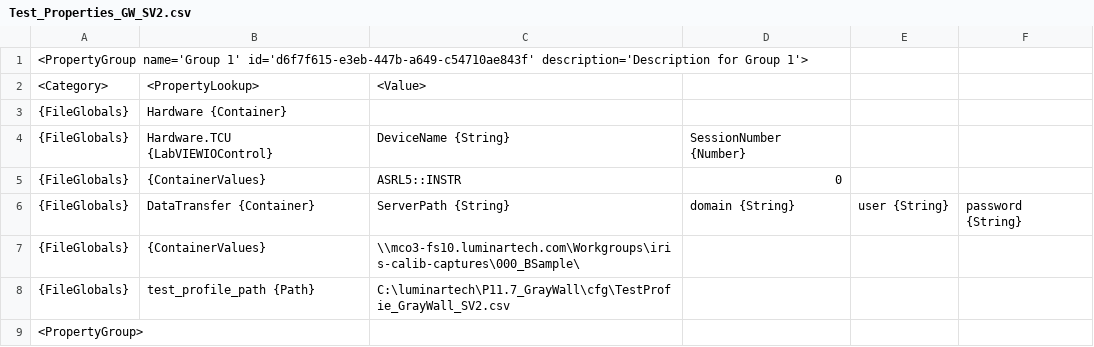
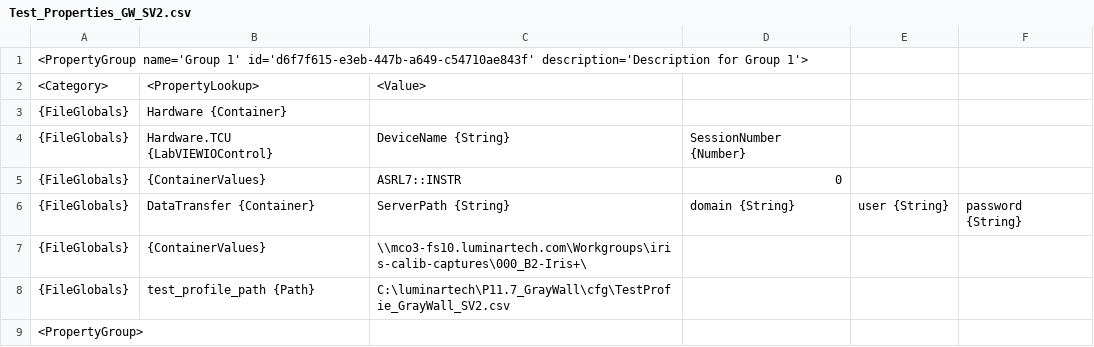
Before and after one commit to Leeoncio/P99.9_LPDC, a CSV file: cfg/Test_Properties_GW_SV2.csv, drawn as a sheet.

```diff
--- a/cfg/Test_Properties_GW_SV2.csv
+++ b/cfg/Test_Properties_GW_SV2.csv
@@ -4,5 +4,5 @@
 {FileGlobals},Hardware.TCU {LabVIEWIOControl},DeviceName {String},SessionNumber {Number},,
-{FileGlobals},{ContainerValues},ASRL5::INSTR,0,,
+{FileGlobals},{ContainerValues},ASRL7::INSTR,0,,
 {FileGlobals},DataTransfer {Container},ServerPath {String},domain {String},user {String},password {String}
-{FileGlobals},{ContainerValues},\\mco3-fs10.luminartech.com\Workgroups\iris-calib-captures\000_BSample\,,,
+{FileGlobals},{ContainerValues},\\mco3-fs10.luminartech.com\Workgroups\iris-calib-captures\000_B2-Iris+\,,,
 {FileGlobals},test_profile_path {Path},C:\luminartech\P11.7_GrayWall\cfg\TestProfie_GrayWall_SV2.csv,,,
```
Also changed, not shown: 2 other files.
